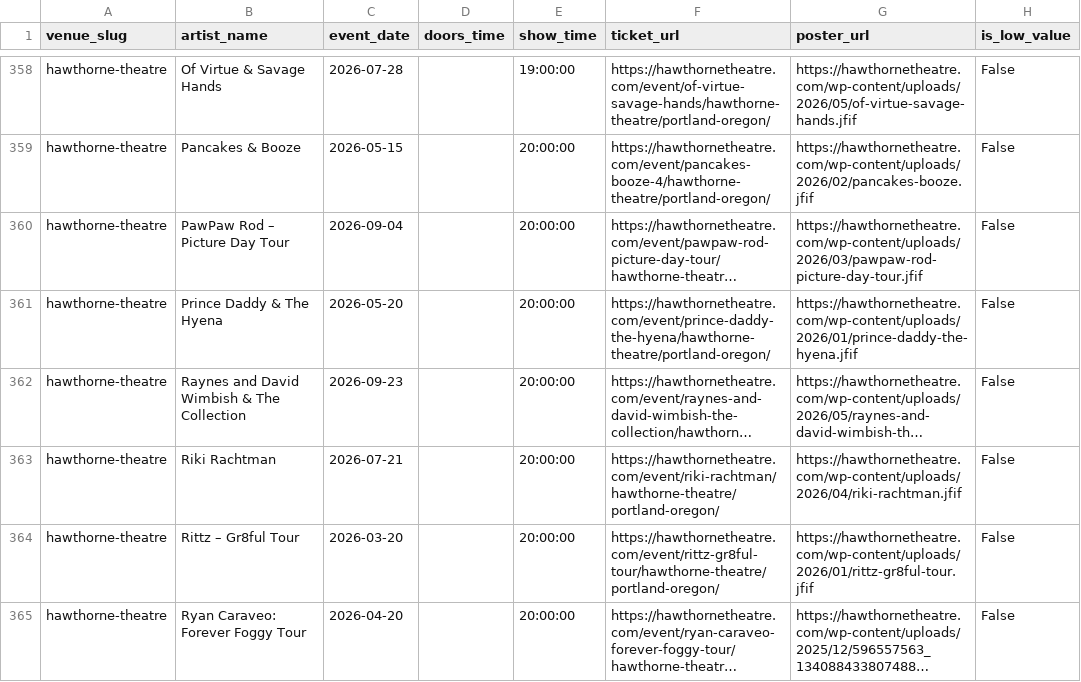
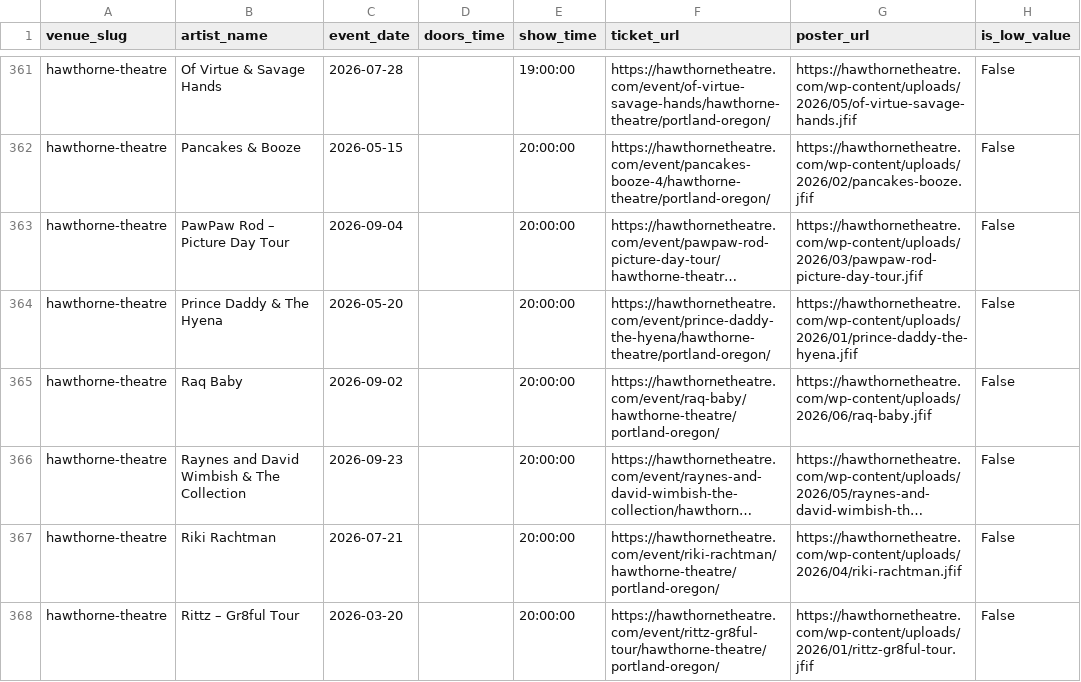
Before and after one commit to MDeanLindsay/data, a CSV file: pdx-events/portland_events_2026.csv, drawn as a sheet; only a part is shown, gaps mark what is left out; the shorter side is filled out with more unchanged rows; long unchanged cells end in …; the diff covers the shown part only; the diff names each change by its address in the sheet, - before the commit and + after, or states it on an @@ line.

Commit message:
pdx-events: refresh 2026 (1333 shows, 664 acts)

```diff
--- a/pdx-events/portland_events_2026.csv
+++ b/pdx-events/portland_events_2026.csv
+row 365: hawthorne-theatre | Raq Baby | 2026-09-02 |  | 20:00:00 | https://hawthornetheatre.com/event/raq-baby/hawthorne-theatre/portland-oregon/ | https://hawthornetheatre.com/wp-content/uploads/2026/06/raq-baby.jfif | False
```
Also changed, not shown: 15 added rows and 2 edited cells elsewhere in this file, pdx-events/portland_event_supporting_acts_2026.csv.
